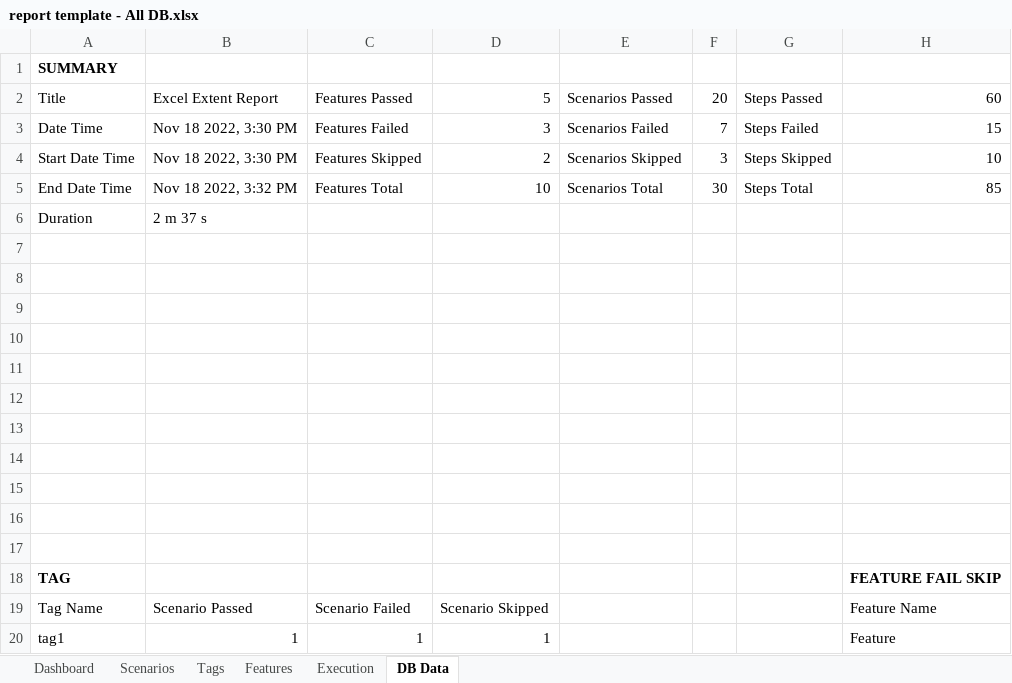
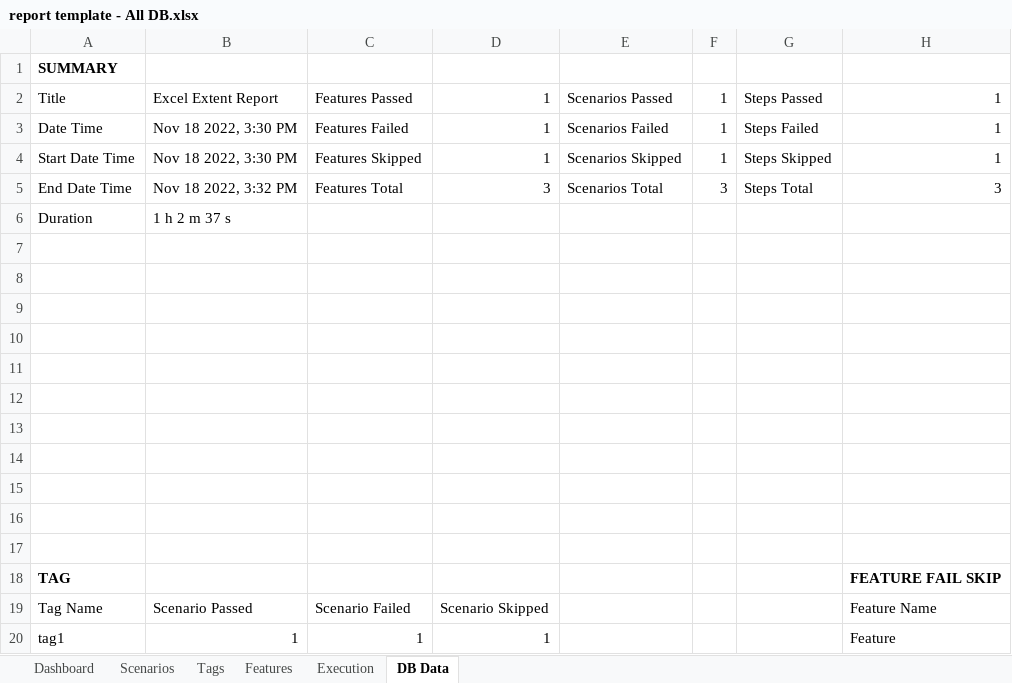
Before and after one commit to grasshopper7/extent-excel-report, an Excel workbook: src/main/resources/templates/report template - All DB.xlsx, sheet DB Data, drawn as a sheet; only a part is shown; values as stored, in another font and other column widths than the file's, no borders; the diff names each change by its address in the sheet, - before the commit and + after, or states it on an @@ line.

```diff
--- a/src/main/resources/templates/report template - All DB.xlsx (sheet DB Data)
+++ b/src/main/resources/templates/report template - All DB.xlsx (sheet DB Data)
-D2: 5
+D2: 1
-F2: 20
+F2: 1
-H2: 60
+H2: 1
-D3: 3
+D3: 1
-F3: 7
+F3: 1
-H3: 15
+H3: 1
-D4: 2
+D4: 1
-F4: 3
+F4: 1
-H4: 10
+H4: 1
-D5: 10
+D5: 3
-F5: 30
+F5: 3
-H5: 85
+H5: 3
-B6: 2 m 37 s
+B6: 1 h 2 m 37 s
```
Also changed, not shown: sheet Scenarios, sheet Features, charts or pictures, src/main/resources/templates/report template - Fail Skip DB.xlsx, 16 other files.
